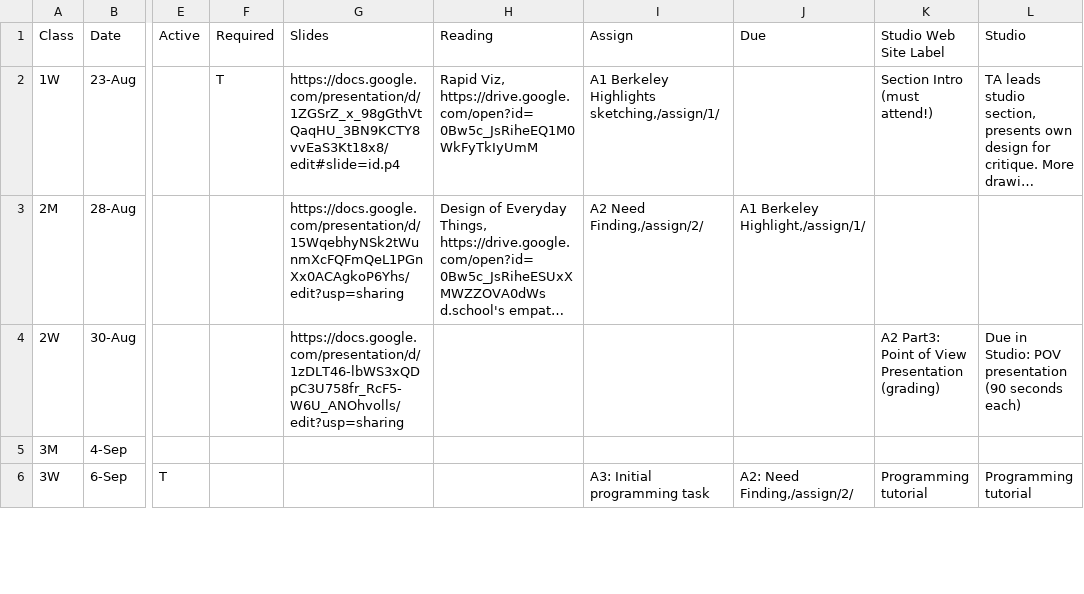
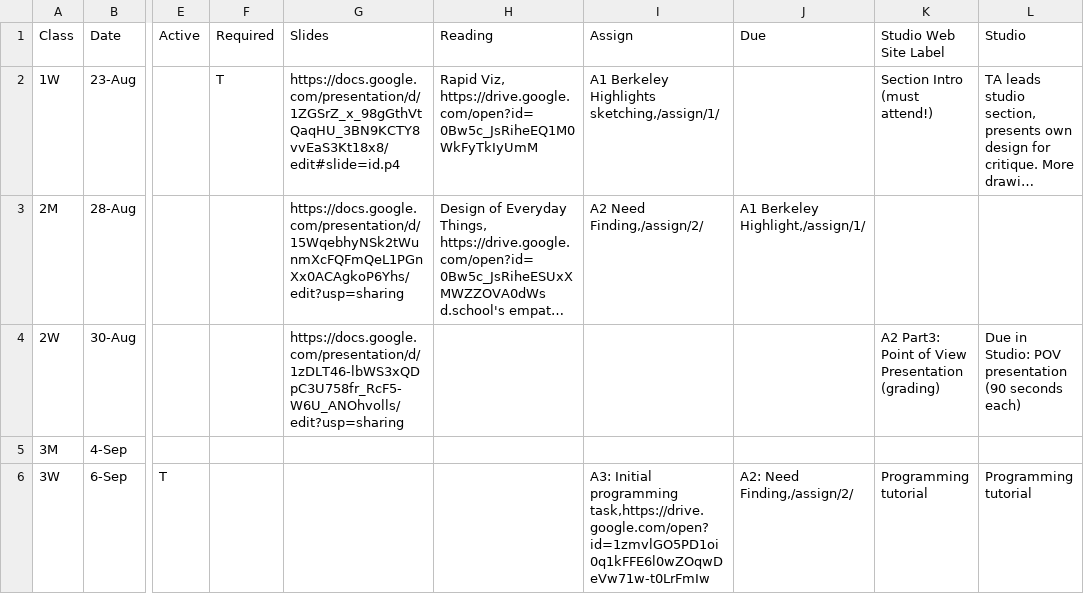
Before and after one commit to cs160-berkeley/website, a CSV file: _data/CS160Schedule.csv, drawn as a sheet; only a part is shown, gaps mark what is left out; long unchanged cells end in …; the diff covers the shown part only; the diff names each change by its address in the sheet, - before the commit and + after, or states it on an @@ line.

Commit message:
adding link to assignment

```diff
--- a/_data/CS160Schedule.csv
+++ b/_data/CS160Schedule.csv
-I6 (Assign): …Initial programming task
+I6 (Assign): …Initial programming task,https://drive.google.com/open?id=1zmvlGO5PD1oi0q1kFFE6l0wZOqwDeVw71w-t0LrFmIw
```
Also changed, not shown: 2 edited cells elsewhere in this file, 1 other file.
